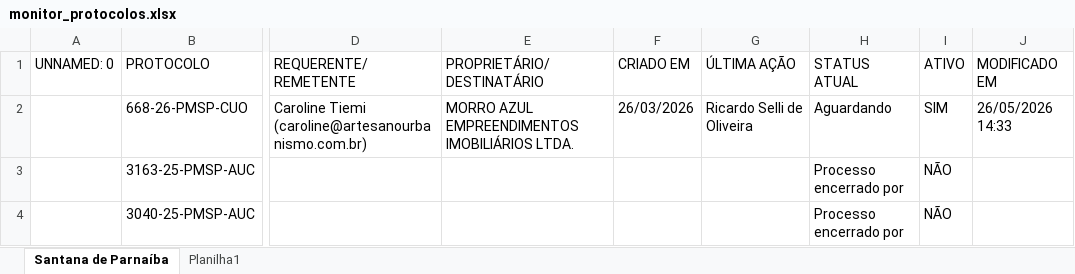
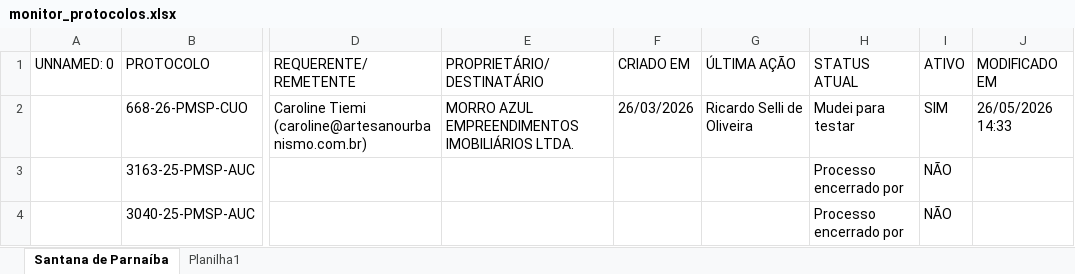
Before and after one commit to mikaellevictoria2017-ai/robo-monitoramento-portais, an Excel workbook: monitor_protocolos.xlsx, sheet Santana de Parnaíba, drawn as a sheet; only a part is shown, gaps mark what is left out; values as stored, in another font and other column widths than the file's, no borders; the diff names each change by its address in the sheet, - before the commit and + after, or states it on an @@ line.

Commit message:
Add files via upload

```diff
--- a/monitor_protocolos.xlsx (sheet Santana de Parnaíba)
+++ b/monitor_protocolos.xlsx (sheet Santana de Parnaíba)
-H2 (STATUS ATUAL): Aguardando
+H2 (STATUS ATUAL): Mudei para testar
```
